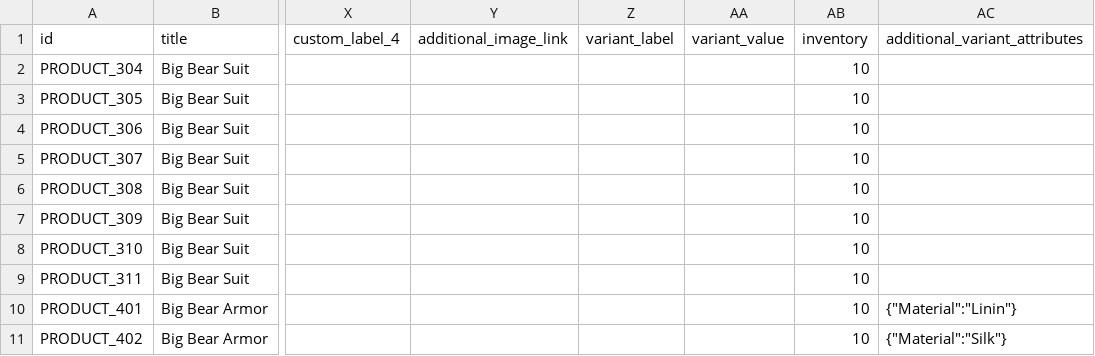
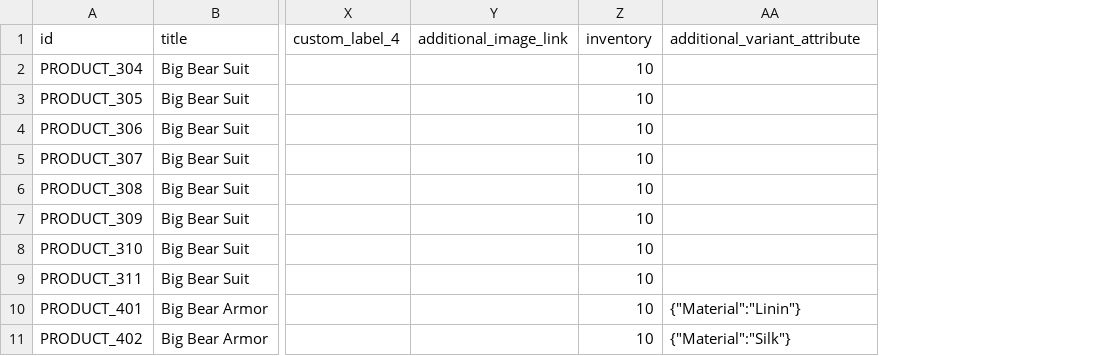
Before and after one commit to mahasak/tshirt-demo, a CSV file: catalog/mp_catalog.csv, drawn as a sheet; only a part is shown, gaps mark what is left out; removed rows and columns are numbered as before the commit, all else as after; the diff names each change by its address in the sheet, - before the commit and + after, or states it on an @@ line.

Commit message:
:sparkles: cange examples

```diff
--- a/catalog/mp_catalog.csv
+++ b/catalog/mp_catalog.csv
-column Z (variant_label), empty
-column AA (variant_value), empty
-AA1: additional_variant_attributes
+AA1: additional_variant_attribute
```
